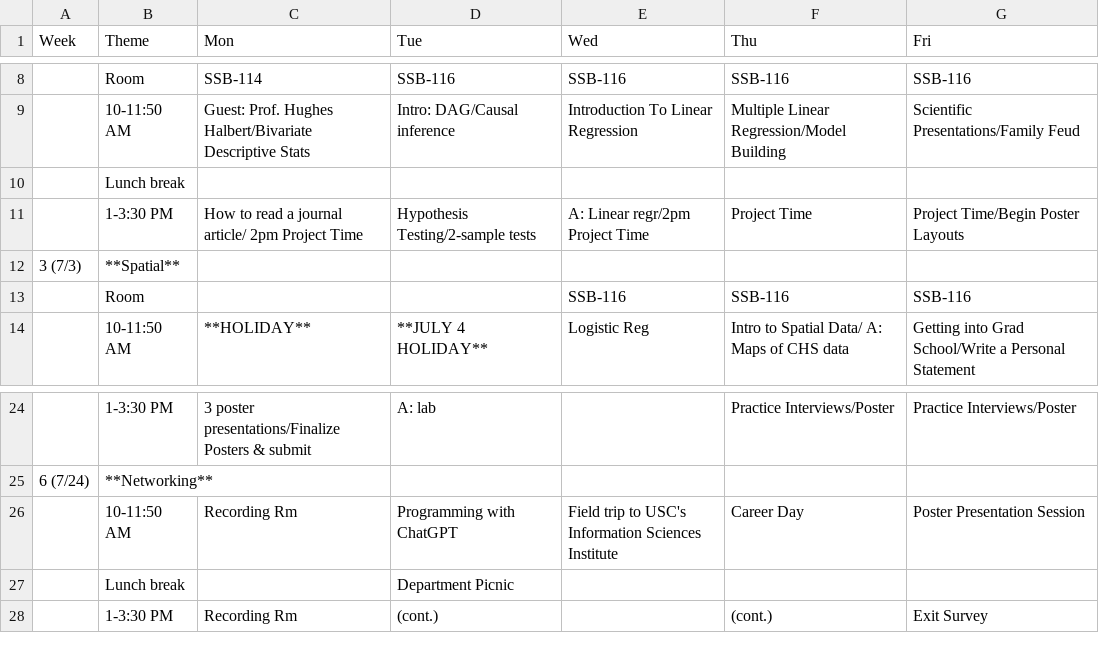
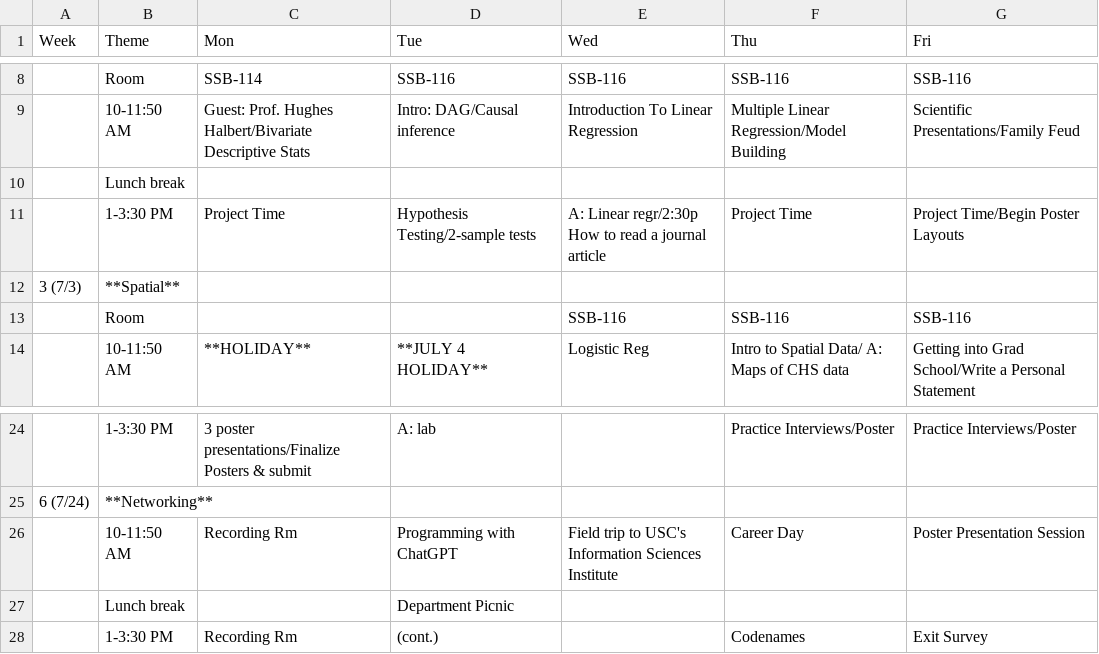
Before and after one commit to USCbiostats/LAsBEST, a CSV file: curriculum.csv, drawn as a sheet; only a part is shown, gaps mark what is left out.

Commit message:
schedule update

```diff
--- a/curriculum.csv
+++ b/curriculum.csv
@@ -10,3 +10,3 @@
 ,Lunch break,,,,,
-,1-3:30 PM,How to read a journal article/ 2pm Project Time,Hypothesis Testing/2-sample tests,A: Linear regr/2pm Project Time,Project Time,Project Time/Begin Poster Layouts
+,1-3:30 PM,Project Time,Hypothesis Testing/2-sample tests,A: Linear regr/2:30p How to read a journal article,Project Time,Project Time/Begin Poster Layouts
 3 (7/3),**Spatial**,,,,,
@@ -27,2 +27,2 @@
 ,Lunch break,,Department Picnic,,,
-,1-3:30 PM,Recording Rm ,(cont.),,(cont.),Exit Survey
+,1-3:30 PM,Recording Rm ,(cont.),,Codenames,Exit Survey
```
